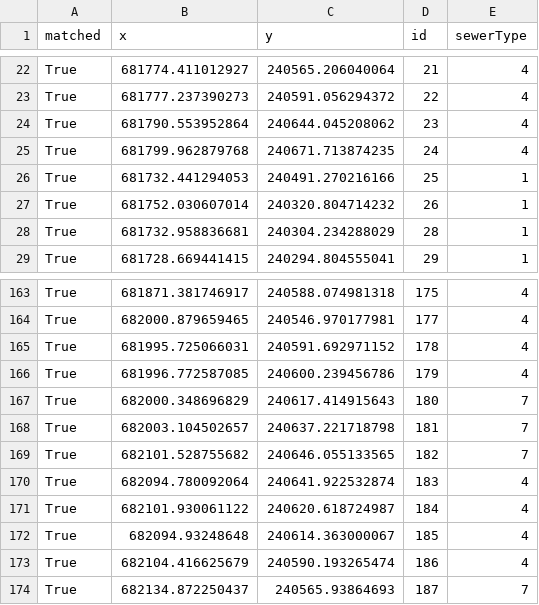
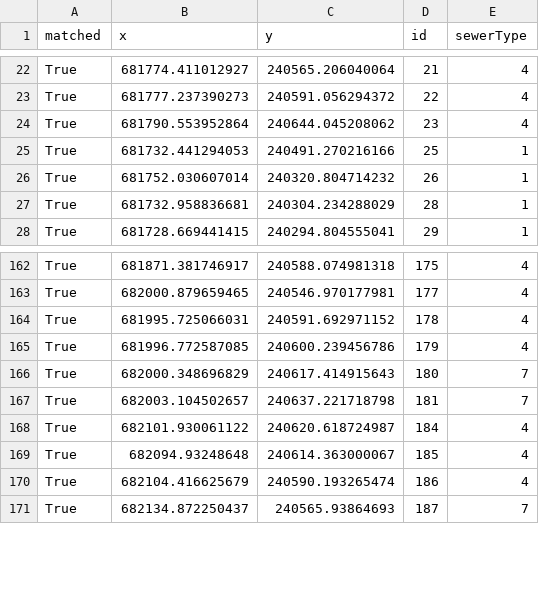
Before and after one commit to Eawag-SWW/raycast, a CSV file: demo_data/ground_truth.csv, drawn as a sheet; only a part is shown, gaps mark what is left out; the diff names each change by its address in the sheet, - before the commit and + after, or states it on an @@ line.

```diff
--- a/demo_data/ground_truth.csv
+++ b/demo_data/ground_truth.csv
-row 25: True | 681799.962879768 | 240671.713874235 | 24 | 4
-row 169: True | 682101.528755682 | 240646.055133565 | 182 | 7
-row 170: True | 682094.780092064 | 240641.922532874 | 183 | 4
```
Also changed, not shown: 10 other files.
